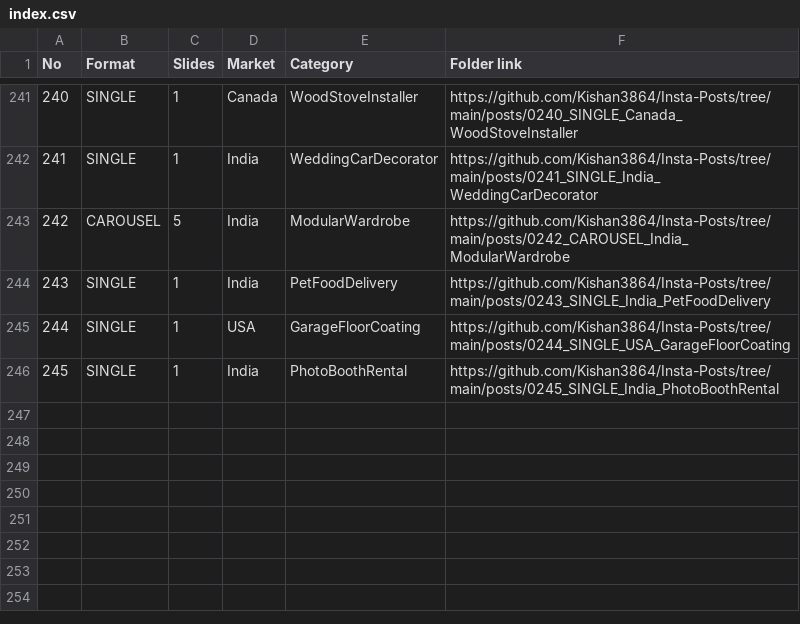
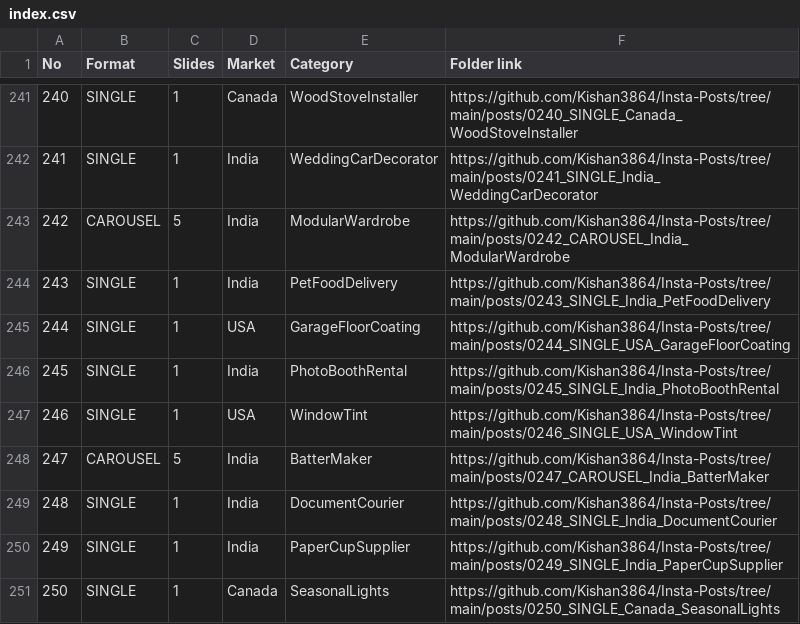
Before and after one commit to Kishan3864/Insta-Posts, a CSV file: index.csv, drawn as a sheet; only a part is shown, gaps mark what is left out.

```diff
--- a/index.csv
+++ b/index.csv
@@ -246 +246,6 @@ No,Format,Slides,Market,Category,Folder link
 245,SINGLE,1,India,PhotoBoothRental,https://github.com/Kishan3864/Insta-Posts/tree/main/posts/0245_SINGLE_India_PhotoBoothRental
+246,SINGLE,1,USA,WindowTint,https://github.com/Kishan3864/Insta-Posts/tree/main/posts/0246_SINGLE_USA_WindowTint
+247,CAROUSEL,5,India,BatterMaker,https://github.com/Kishan3864/Insta-Posts/tree/main/posts/0247_CAROUSEL_India_BatterMaker
+248,SINGLE,1,India,DocumentCourier,https://github.com/Kishan3864/Insta-Posts/tree/main/posts/0248_SINGLE_India_DocumentCourier
+249,SINGLE,1,India,PaperCupSupplier,https://github.com/Kishan3864/Insta-Posts/tree/main/posts/0249_SINGLE_India_PaperCupSupplier
+250,SINGLE,1,Canada,SeasonalLights,https://github.com/Kishan3864/Insta-Posts/tree/main/posts/0250_SINGLE_Canada_SeasonalLights
```
Also changed, not shown: 18 other files.
